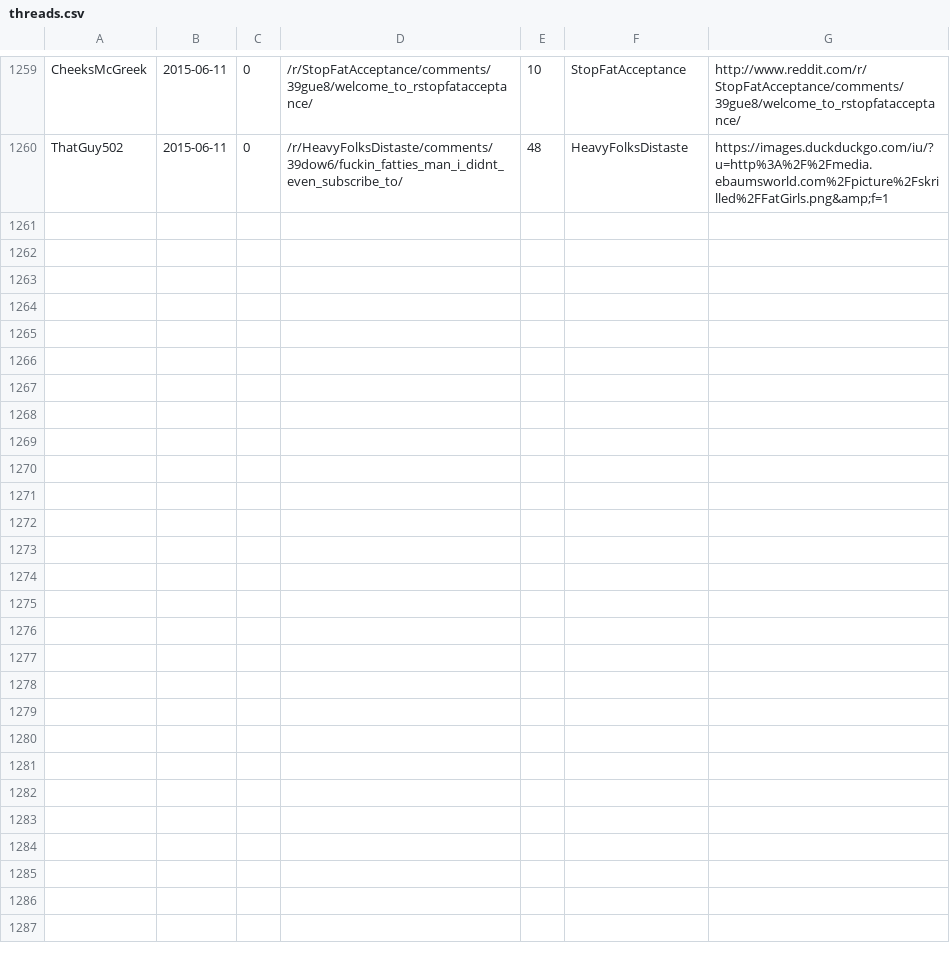
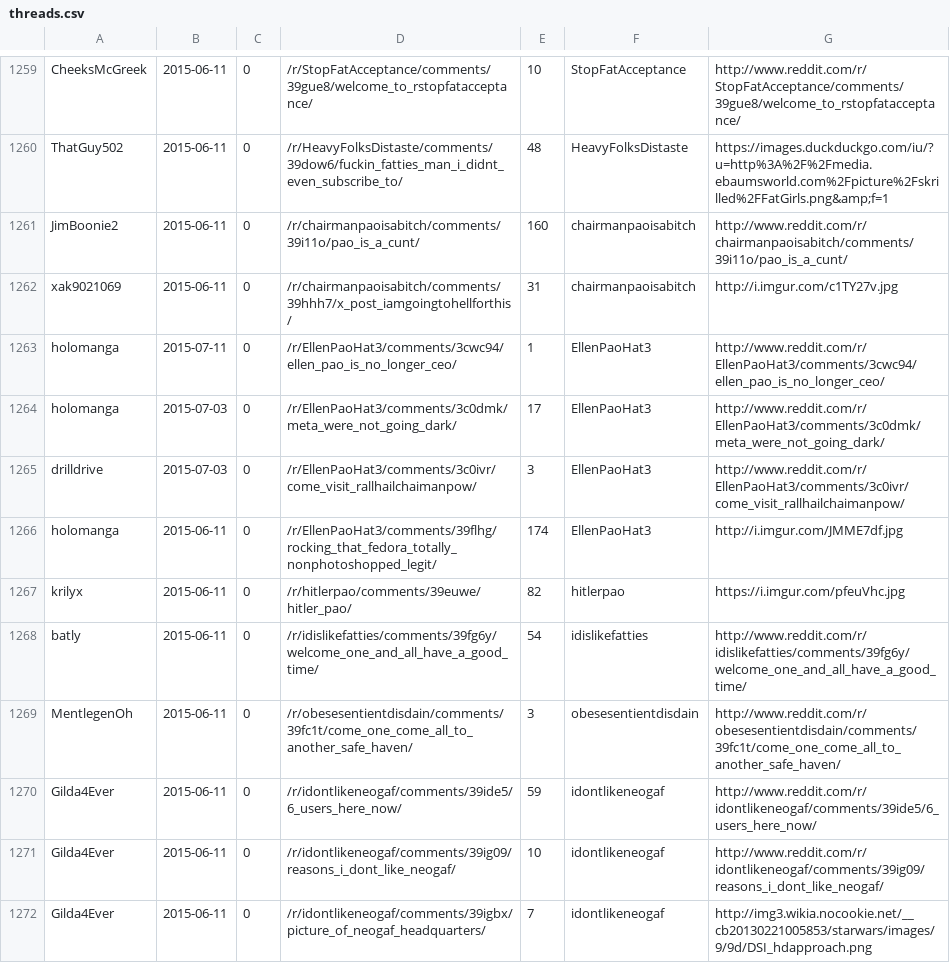
Before and after one commit to bluehat/reddit-scripts, a CSV file: threads.csv, drawn as a sheet; only a part is shown, gaps mark what is left out; the diff names each change by its address in the sheet, - before the commit and + after, or states it on an @@ line.

```diff
--- a/threads.csv
+++ b/threads.csv
+row 1261: JimBoonie2 | 2015-06-11 | 0 | /r/chairmanpaoisabitch/comments/39i11o/pao_is_a_cunt/ | 160 | chairmanpaoisabitch | http://www.reddit.com/r/chairmanpaoisabitch/comments/39i11o/pao_is_a_cunt/
+row 1262: xak9021069 | 2015-06-11 | 0 | /r/chairmanpaoisabitch/comments/39hhh7/x_post_iamgoingtohellforthis/ | 31 | chairmanpaoisabitch | http://i.imgur.com/c1TY27v.jpg
+row 1263: holomanga | 2015-07-11 | 0 | /r/EllenPaoHat3/comments/3cwc94/ellen_pao_is_no_longer_ceo/ | 1 | EllenPaoHat3 | http://www.reddit.com/r/EllenPaoHat3/comments/3cwc94/ellen_pao_is_no_longer_ceo/
+row 1264: holomanga | 2015-07-03 | 0 | /r/EllenPaoHat3/comments/3c0dmk/meta_were_not_going_dark/ | 17 | EllenPaoHat3 | http://www.reddit.com/r/EllenPaoHat3/comments/3c0dmk/meta_were_not_going_dark/
+row 1265: drilldrive | 2015-07-03 | 0 | /r/EllenPaoHat3/comments/3c0ivr/come_visit_rallhailchaimanpow/ | 3 | EllenPaoHat3 | http://www.reddit.com/r/EllenPaoHat3/comments/3c0ivr/come_visit_rallhailchaimanpow/
+row 1266: holomanga | 2015-06-11 | 0 | /r/EllenPaoHat3/comments/39flhg/rocking_that_fedora_totally_nonphotoshopped_legit/ | 174 | EllenPaoHat3 | http://i.imgur.com/JMME7df.jpg
+row 1267: krilyx | 2015-06-11 | 0 | /r/hitlerpao/comments/39euwe/hitler_pao/ | 82 | hitlerpao | https://i.imgur.com/pfeuVhc.jpg
+row 1268: batly | 2015-06-11 | 0 | /r/idislikefatties/comments/39fg6y/welcome_one_and_all_have_a_good_time/ | 54 | idislikefatties | http://www.reddit.com/r/idislikefatties/comments/39fg6y/welcome_one_and_all_have_a_good_time/
+row 1269: MentlegenOh | 2015-06-11 | 0 | /r/obesesentientdisdain/comments/39fc1t/come_one_come_all_to_another_safe_haven/ | 3 | obesesentientdisdain | http://www.reddit.com/r/obesesentientdisdain/comments/39fc1t/come_one_come_all_to_another_safe_haven/
+row 1270: Gilda4Ever | 2015-06-11 | 0 | /r/idontlikeneogaf/comments/39ide5/6_users_here_now/ | 59 | idontlikeneogaf | http://www.reddit.com/r/idontlikeneogaf/comments/39ide5/6_users_here_now/
+row 1271: Gilda4Ever | 2015-06-11 | 0 | /r/idontlikeneogaf/comments/39ig09/reasons_i_dont_like_neogaf/ | 10 | idontlikeneogaf | http://www.reddit.com/r/idontlikeneogaf/comments/39ig09/reasons_i_dont_like_neogaf/
+row 1272: Gilda4Ever | 2015-06-11 | 0 | /r/idontlikeneogaf/comments/39igbx/picture_of_neogaf_headquarters/ | 7 | idontlikeneogaf | http://img3.wikia.nocookie.net/__cb20130221005853/starwars/images/9/9d/DSI_hdapproach.png
```
Also changed, not shown: unscrapedsubreddits.csv.
